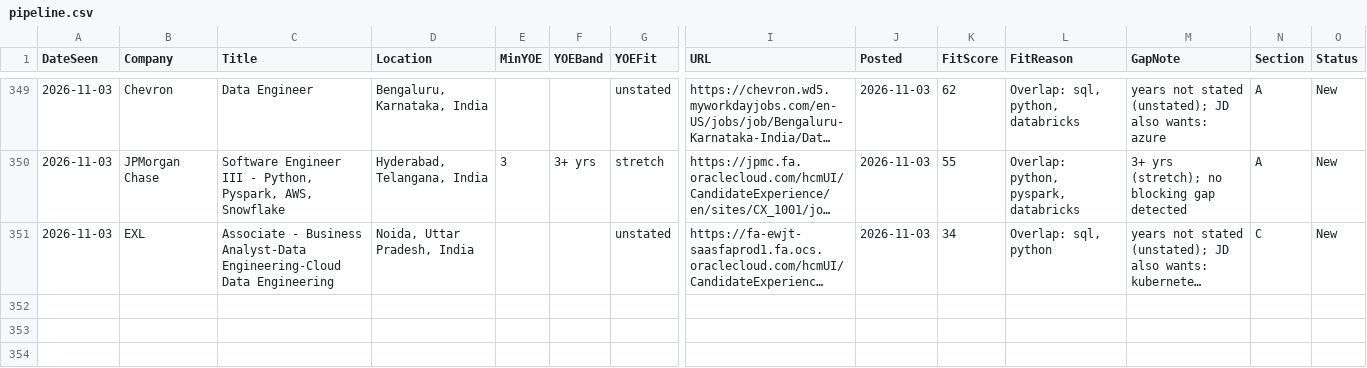
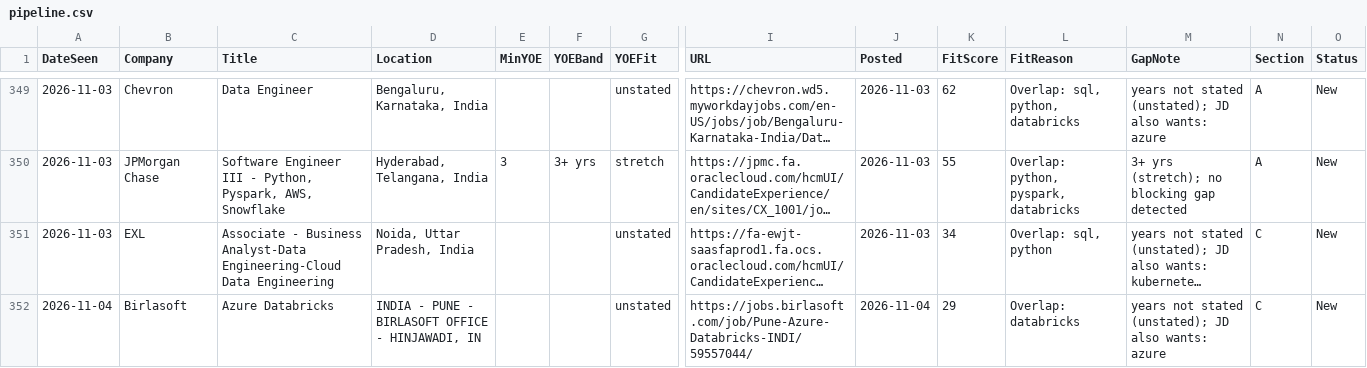
Before and after one commit to m3rcury02/jobscan-de, a CSV file: pipeline.csv, drawn as a sheet; only a part is shown, gaps mark what is left out; long unchanged cells end in …; rows hold the shown columns only; the diff names each change by its address in the sheet, - before the commit and + after, or states it on an @@ line.

```diff
--- a/pipeline.csv
+++ b/pipeline.csv
+row 352: 2026-11-04 | Birlasoft | Azure Databricks | INDIA - PUNE - BIRLASOFT OFFICE - HINJAWADI, IN |  |  | unstated | https://jobs.birlasoft.com/job/Pune-Azure-Databricks-INDI/59557044/ | 2026-11-04 | 29 | Overlap: databricks | years not stated (unstated); JD also wants: azure | C | New
```
Also changed, not shown: 4 other files.
